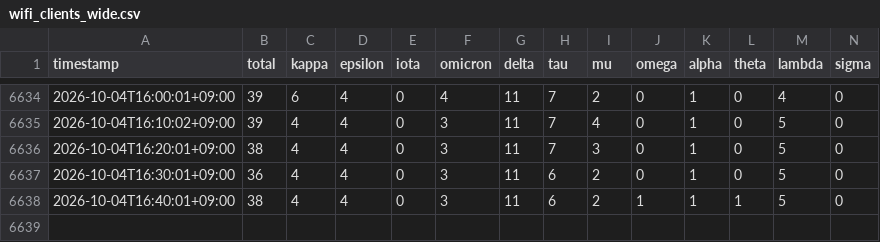
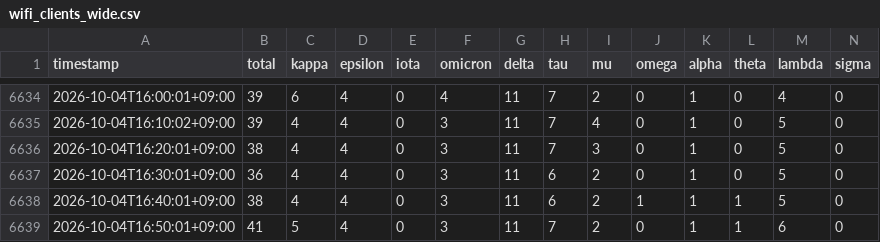
Before and after one commit to Lazyturtle0852/dtc-wifi-log, a CSV file: data/wifi_clients_wide.csv, drawn as a sheet; only a part is shown, gaps mark what is left out; rows hold the shown columns only; the diff names each change by its address in the sheet, - before the commit and + after, or states it on an @@ line.

```diff
--- a/data/wifi_clients_wide.csv
+++ b/data/wifi_clients_wide.csv
+row 6639: 2026-10-04T16:50:01+09:00 | 41 | 5 | 4 | 0 | 3 | 11 | 7 | 2 | 0 | 1 | 1 | 6 | 0
```
Also changed, not shown: 1 other file.
